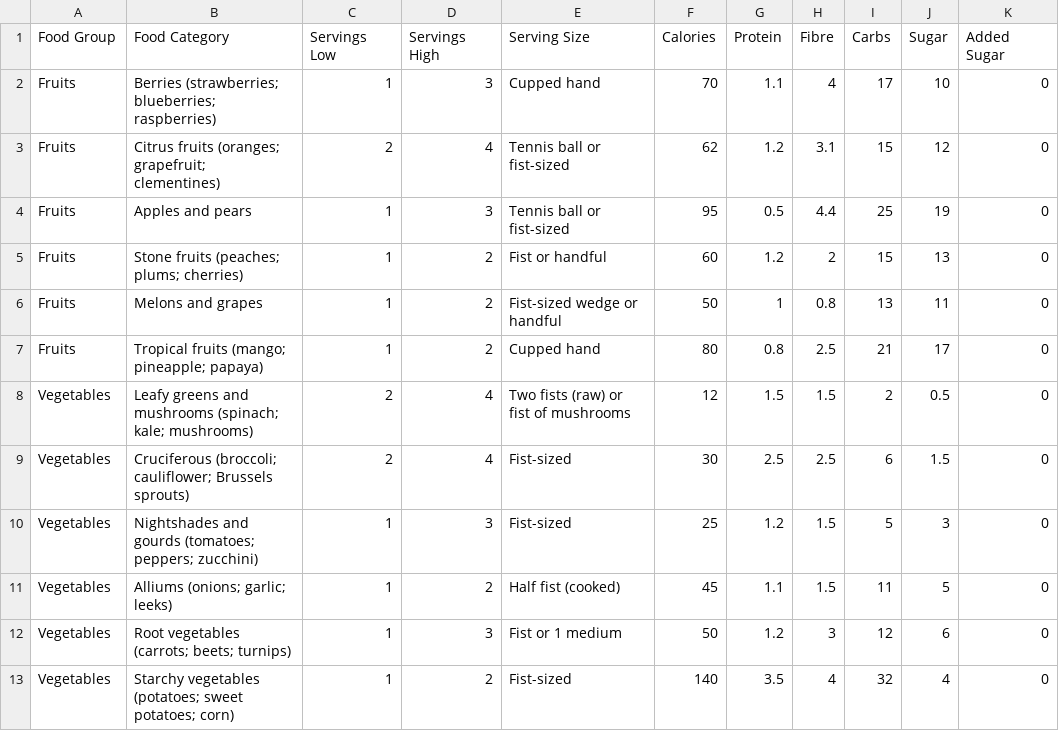
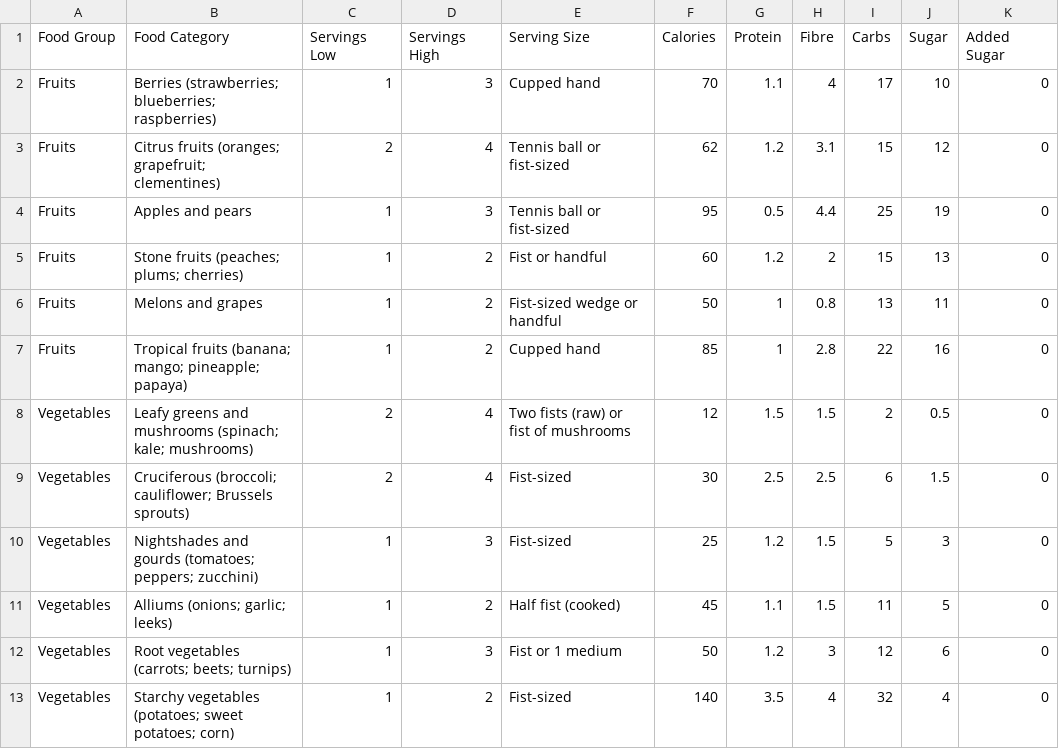
Before and after one commit to chrisjschmitt/EasyDietTracker, a CSV file: default-data.csv, drawn as a sheet; only a part is shown; the diff names each change by its address in the sheet, - before the commit and + after, or states it on an @@ line.

Commit message:
v1.17.0 - Add banana to Tropical fruits category

```diff
--- a/default-data.csv
+++ b/default-data.csv
-B7 (Food Category): Tropical fruits (mango; pineapple; papaya)
+B7 (Food Category): Tropical fruits (banana; mango; pineapple; papaya)
-F7 (Calories): 80
+F7 (Calories): 85
-G7 (Protein): 0.8
+G7 (Protein): 1
-H7 (Fibre): 2.5
+H7 (Fibre): 2.8
-I7 (Carbs): 21
+I7 (Carbs): 22
-J7 (Sugar): 17
+J7 (Sugar): 16
```
Also changed, not shown: 4 other files.
